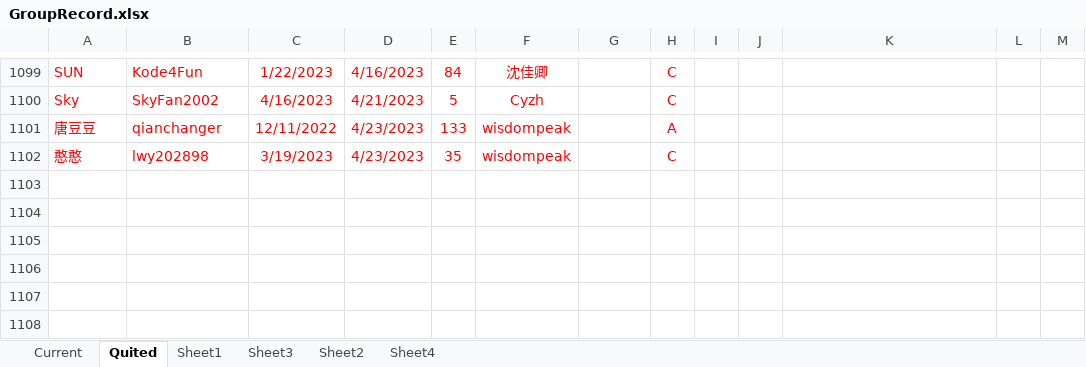
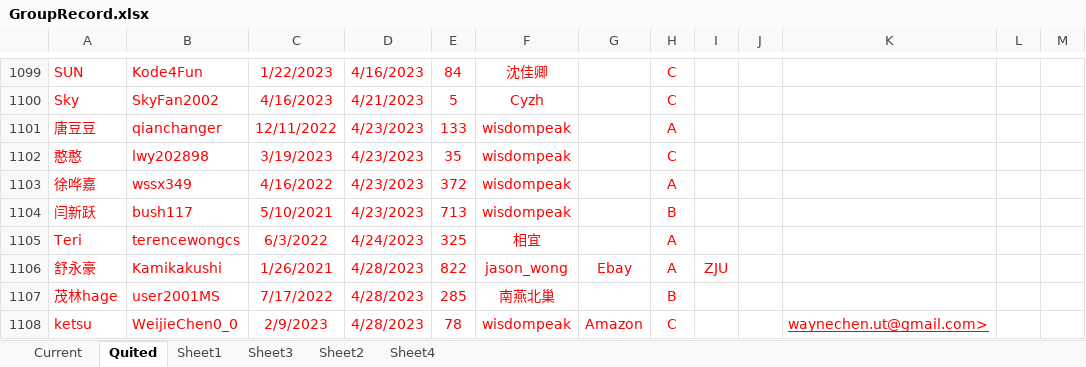
Before and after one commit to wisdompeak/lc-score-board, an Excel workbook: generateEXCEL/Data/Members/GroupRecord.xlsx, sheet Quited, drawn as a sheet; only a part is shown, gaps mark what is left out; values as stored, in another font and other column widths than the file's, no borders; the diff names each change by its address in the sheet, - before the commit and + after, or states it on an @@ line.

```diff
--- a/generateEXCEL/Data/Members/GroupRecord.xlsx (sheet Quited)
+++ b/generateEXCEL/Data/Members/GroupRecord.xlsx (sheet Quited)
+row 1103: 徐哗嘉 | wssx349 | 4/16/2022 | 4/23/2023 | 372 | wisdompeak |  | A
+row 1104: 闫新跃 | bush117 | 5/10/2021 | 4/23/2023 | 713 | wisdompeak |  | B
+row 1105: Teri | terencewongcs | 6/3/2022 | 4/24/2023 | 325 | 相宜 |  | A
+row 1106: 舒永豪 | Kamikakushi | 1/26/2021 | 4/28/2023 | 822 | jason_wong | Ebay | A | ZJU
+row 1107: 茂林hage | user2001MS | 7/17/2022 | 4/28/2023 | 285 | 南燕北巢 |  | B
+row 1108: ketsu | WeijieChen0_0 | 2/9/2023 | 4/28/2023 | 78 | wisdompeak | Amazon | C |  |  | waynechen.ut@gmail.com>
```
Also changed, not shown: sheet Current, sheet Sheet3, generateEXCEL/index.xlsx, 18 other files.
